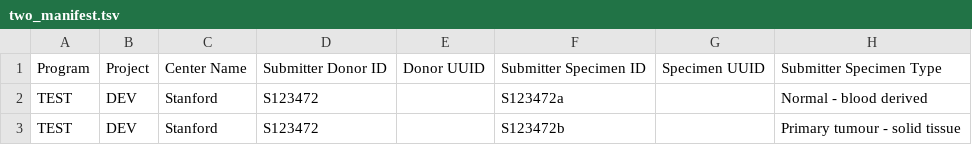
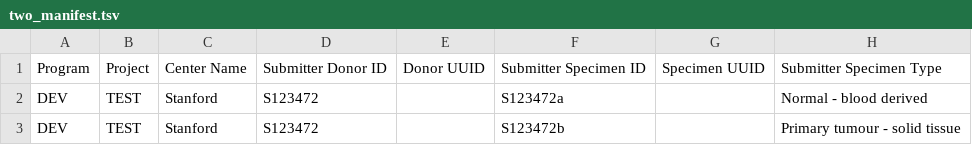
Before and after one commit to BD2KGenomics/dcc-spinnaker-client, a TSV file: manifests/two_manifest.tsv, drawn as a sheet; only a part is shown; the diff names each change by its address in the sheet, - before the commit and + after, or states it on an @@ line.

```diff
--- a/manifests/two_manifest.tsv
+++ b/manifests/two_manifest.tsv
-A2:A3: TEST
+A2:A3: DEV
-B2:B3: DEV
+B2:B3: TEST
```
Also changed, not shown: 2 other files.
